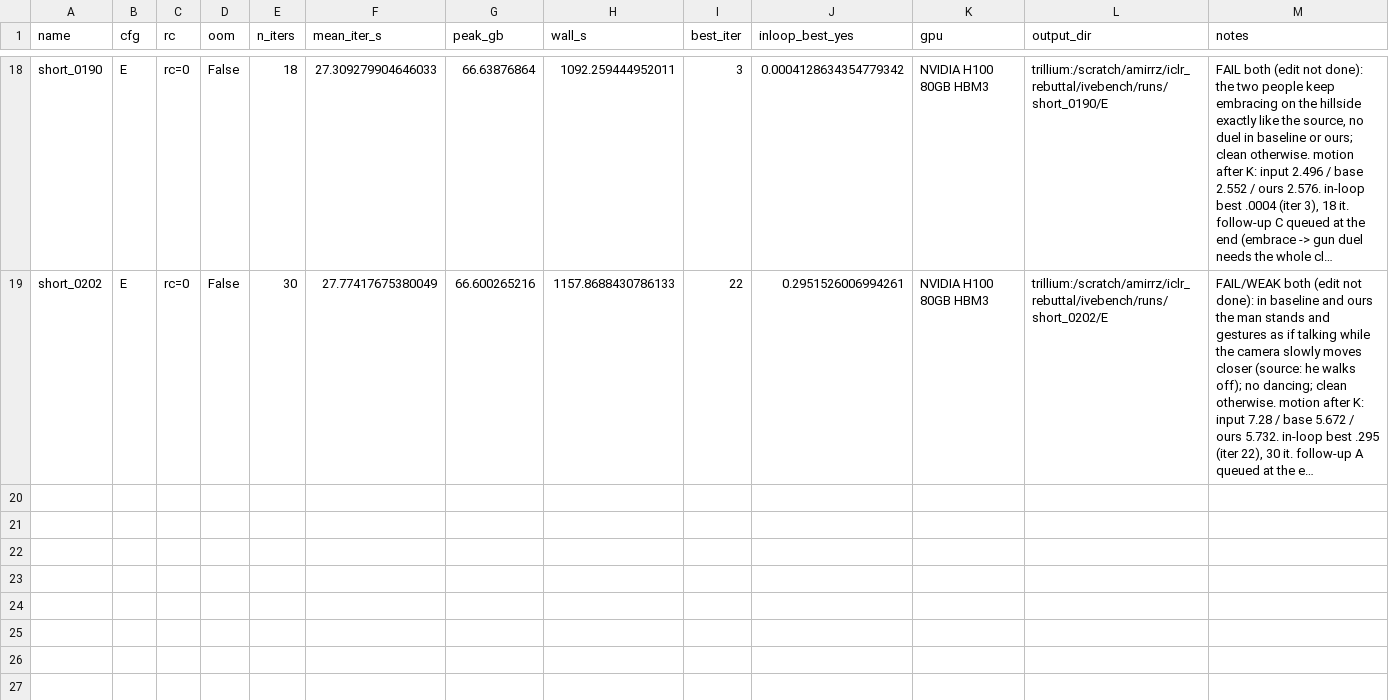
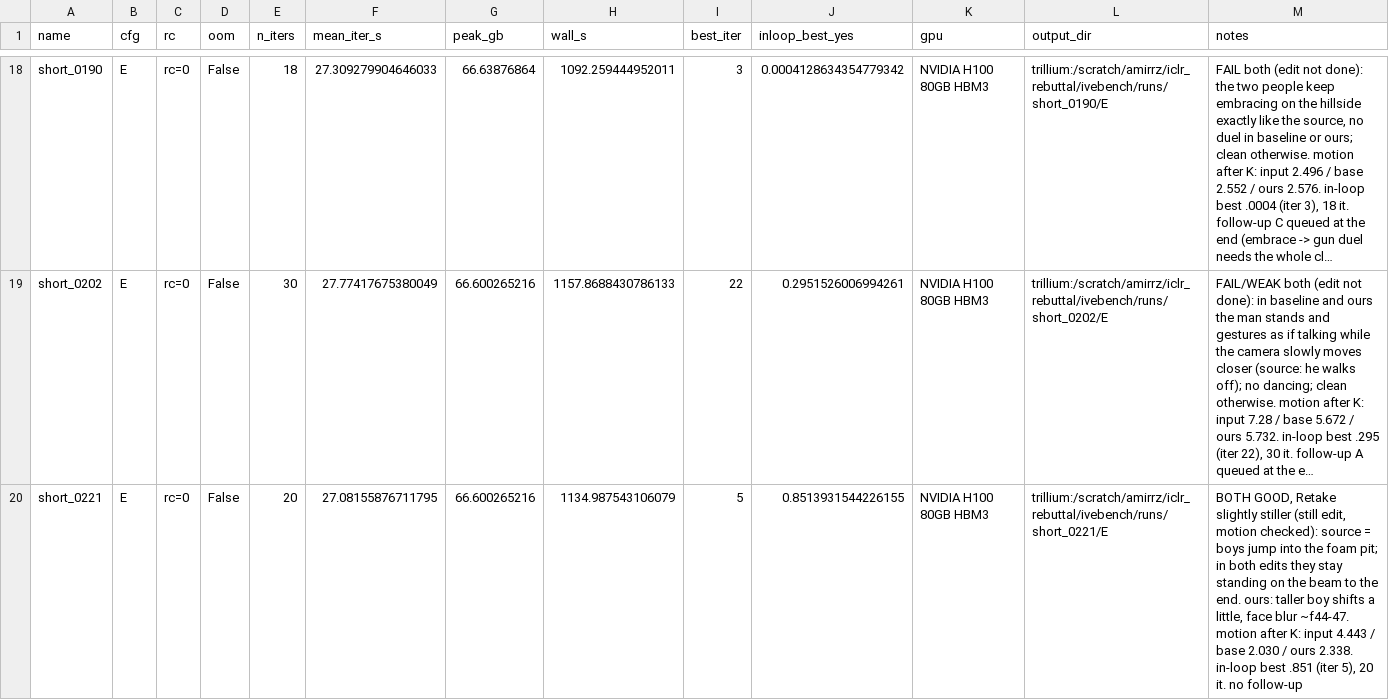
Before and after one commit to amirhossein-razlighi/Sound_Sparks_Motion, a CSV file: results_trillium/ivebench/runs.csv, drawn as a sheet; only a part is shown, gaps mark what is left out; long unchanged cells end in …; the diff names each change by its address in the sheet, - before the commit and + after, or states it on an @@ line.

```diff
--- a/results_trillium/ivebench/runs.csv
+++ b/results_trillium/ivebench/runs.csv
+row 20: short_0221 | E | rc=0 | False | 20 | 27.08155876711795 | 66.600265216 | 1134.987543106079 | 5 | 0.8513931544226155 | NVIDIA H100 80GB HBM3 | trillium:/scratch/amirrz/iclr_rebuttal/ivebench/runs/short_0221/E | BOTH GOOD, Retake slightly stiller (still edit, motion checked): source = boys jump into the foam pit; in both edits they stay standing on the beam to the end. ours: taller boy shifts a little, face blur ~f44-47. motion after K: input 4.443 / base 2.030 / ours 2.338. in-loop best .851 (iter 5), 20 it. no follow-up
```
Also changed, not shown: 2 other files.
